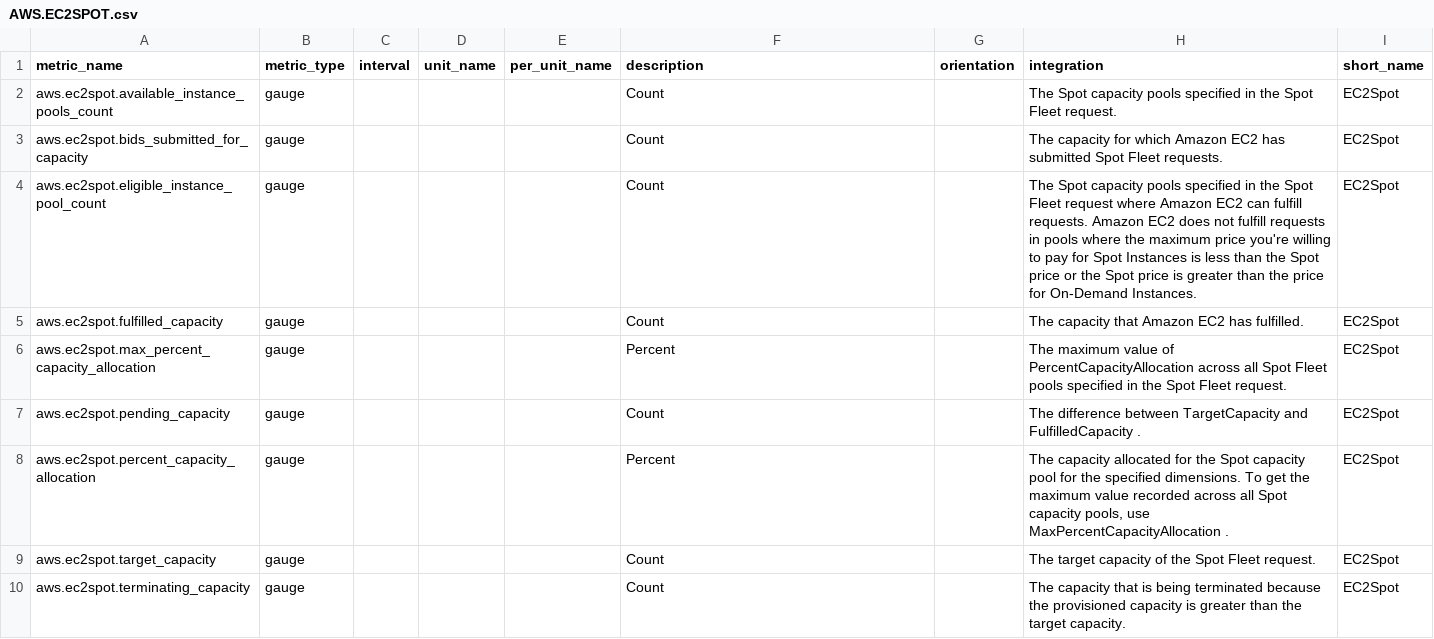
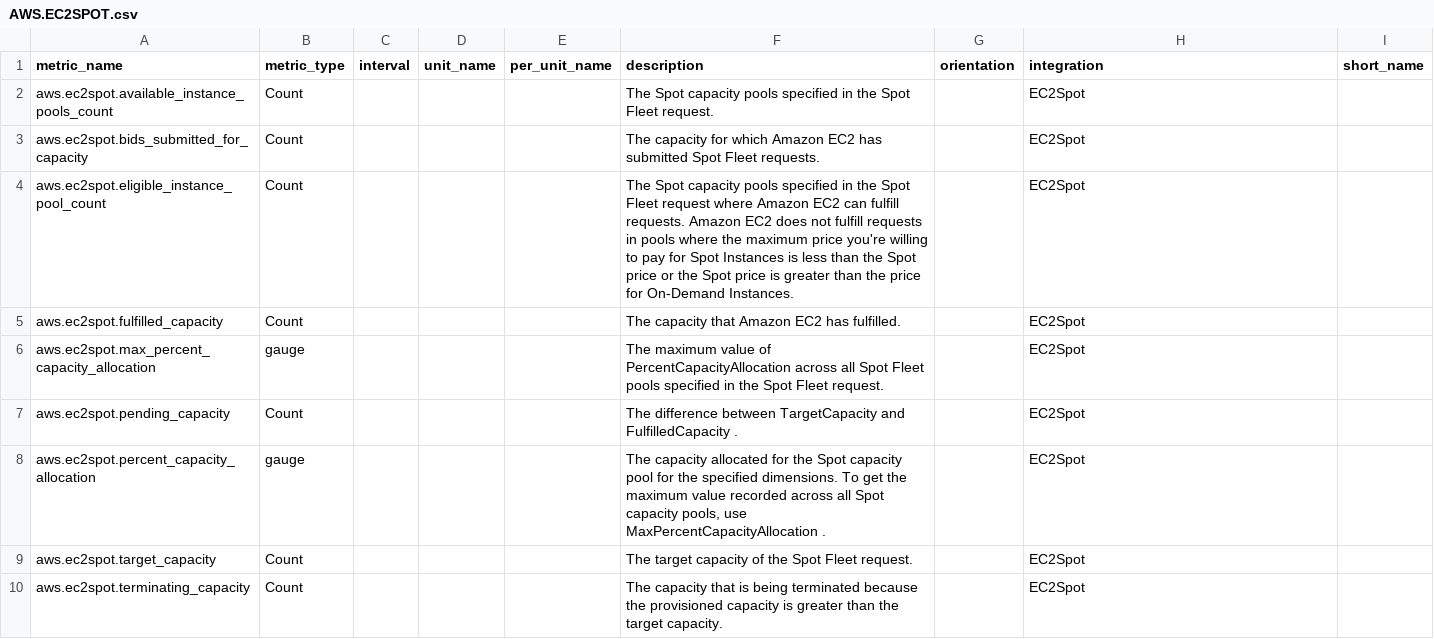
Before and after one commit to pranaymallik/AWSMetrics, a CSV file: CSV_FOLDER/AWS.EC2SPOT.csv, drawn as a sheet.

Commit message:
changed the formatting in ec2spot csv file

```diff
--- a/CSV_FOLDER/AWS.EC2SPOT.csv
+++ b/CSV_FOLDER/AWS.EC2SPOT.csv
@@ -1,10 +1,10 @@
 metric_name,metric_type,interval,unit_name,per_unit_name,description,orientation,integration,short_name
-aws.ec2spot.available_instance_pools_count,gauge,,,,Count,,The Spot capacity pools specified in the Spot Fleet request.,EC2Spot
-aws.ec2spot.bids_submitted_for_capacity,gauge,,,,Count,,The capacity for which Amazon EC2 has submitted Spot Fleet requests.,EC2Spot
-aws.ec2spot.eligible_instance_pool_count,gauge,,,,Count,,The Spot capacity pools specified in the Spot Fleet request where Amazon EC2 can fulfill requests. Amazon EC2 does not fulfill requests in pools where the maximum price you're willing to pay for Spot Instances is less than the Spot price or the Spot price is greater than the price for On-Demand Instances.,EC2Spot
-aws.ec2spot.fulfilled_capacity,gauge,,,,Count,,The capacity that Amazon EC2 has fulfilled.,EC2Spot
-aws.ec2spot.max_percent_capacity_allocation,gauge,,,,Percent,,The maximum value of PercentCapacityAllocation across all Spot Fleet pools specified in the Spot Fleet request.,EC2Spot
-aws.ec2spot.pending_capacity,gauge,,,,Count,,The difference between TargetCapacity and FulfilledCapacity .,EC2Spot
-aws.ec2spot.percent_capacity_allocation,gauge,,,,Percent,,"The capacity allocated for the Spot capacity pool for the specified dimensions. To get the maximum value recorded across all Spot capacity pools, use MaxPercentCapacityAllocation .",EC2Spot
-aws.ec2spot.target_capacity,gauge,,,,Count,,The target capacity of the Spot Fleet request.,EC2Spot
-aws.ec2spot.terminating_capacity,gauge,,,,Count,,The capacity that is being terminated because the provisioned capacity is greater than the target capacity.,EC2Spot
+aws.ec2spot.available_instance_pools_count,Count,,,,The Spot capacity pools specified in the Spot Fleet request.,,EC2Spot
+aws.ec2spot.bids_submitted_for_capacity,Count,,,,The capacity for which Amazon EC2 has submitted Spot Fleet requests.,,EC2Spot
+aws.ec2spot.eligible_instance_pool_count,Count,,,,The Spot capacity pools specified in the Spot Fleet request where Amazon EC2 can fulfill requests. Amazon EC2 does not fulfill requests in pools where the maximum price you're willing to pay for Spot Instances is less than the Spot price or the Spot price is greater than the price for On-Demand Instances.,,EC2Spot
+aws.ec2spot.fulfilled_capacity,Count,,,,The capacity that Amazon EC2 has fulfilled.,,EC2Spot
+aws.ec2spot.max_percent_capacity_allocation,gauge,,,,The maximum value of PercentCapacityAllocation across all Spot Fleet pools specified in the Spot Fleet request.,,EC2Spot
+aws.ec2spot.pending_capacity,Count,,,,The difference between TargetCapacity and FulfilledCapacity .,,EC2Spot
+aws.ec2spot.percent_capacity_allocation,gauge,,,,"The capacity allocated for the Spot capacity pool for the specified dimensions. To get the maximum value recorded across all Spot capacity pools, use MaxPercentCapacityAllocation .",,EC2Spot
+aws.ec2spot.target_capacity,Count,,,,The target capacity of the Spot Fleet request.,,EC2Spot
+aws.ec2spot.terminating_capacity,Count,,,,The capacity that is being terminated because the provisioned capacity is greater than the target capacity.,,EC2Spot
```
Also changed, not shown: 1 other file.
